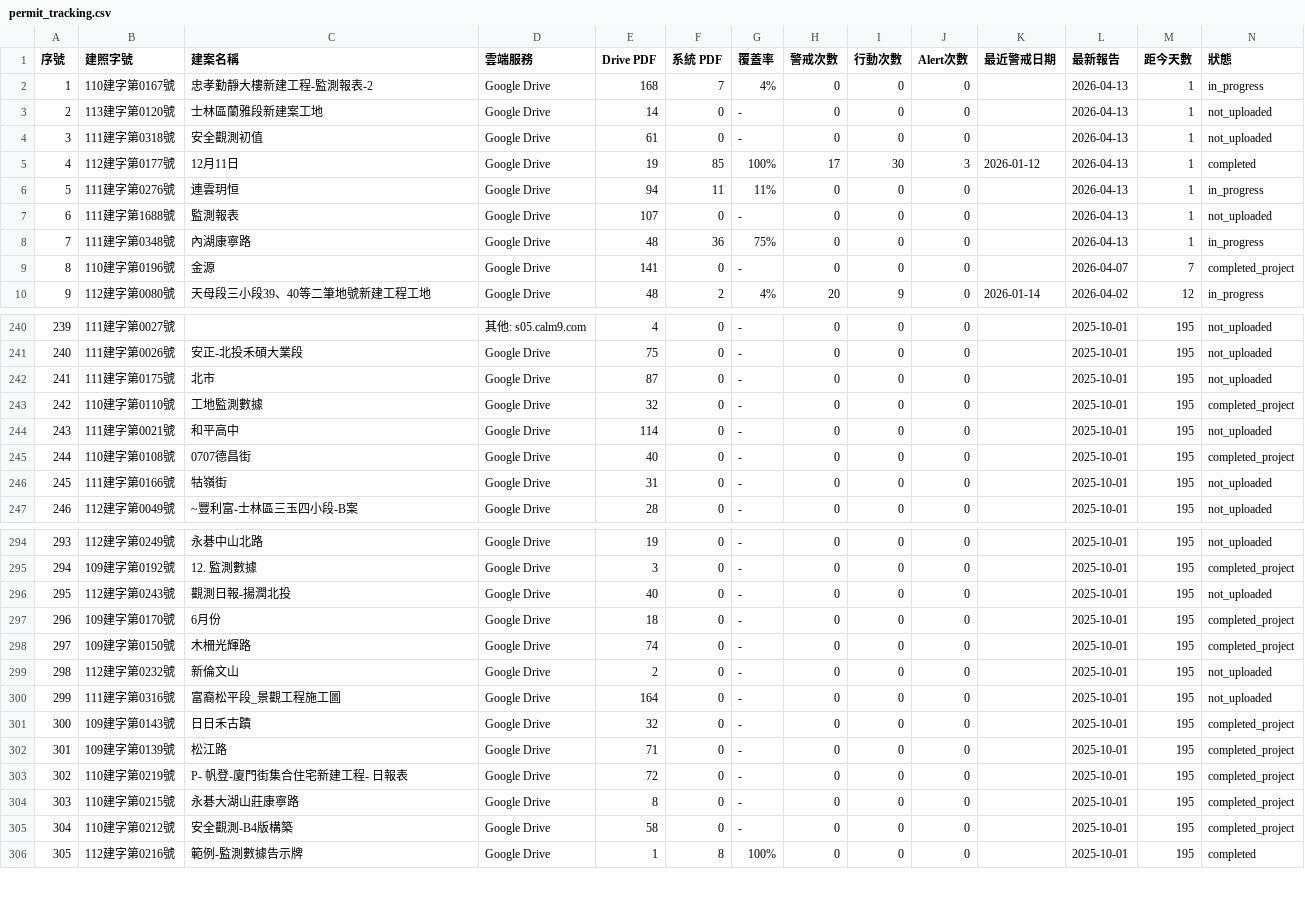
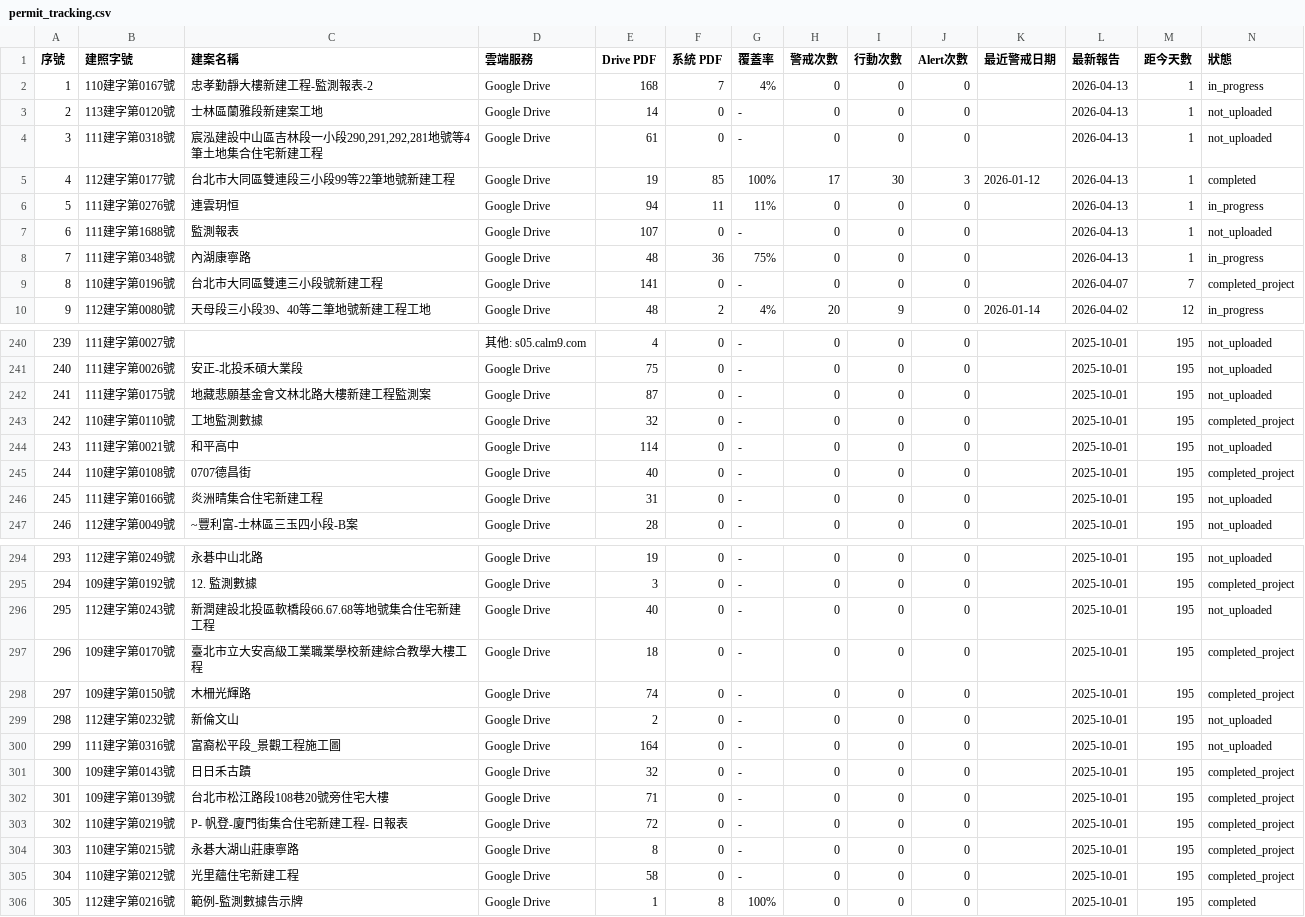
Before and after one commit to GeoThings/geoBingAn-pdf-sync-tool, a CSV file: state/permit_tracking.csv, drawn as a sheet; only a part is shown, gaps mark what is left out; the diff covers the shown part only.

```diff
--- a/state/permit_tracking.csv
+++ b/state/permit_tracking.csv
@@ -3,4 +3,4 @@
 2,"113建字第0120號","士林區蘭雅段新建案工地","Google Drive",14,0,-,0,0,0,,2026-04-13,1,not_uploaded
-3,"111建字第0318號","安全觀測初值","Google Drive",61,0,-,0,0,0,,2026-04-13,1,not_uploaded
-4,"112建字第0177號","12月11日","Google Drive",19,85,100%,17,30,3,2026-01-12,2026-04-13,1,completed
+3,"111建字第0318號","宸泓建設中山區吉林段一小段290,291,292,281地號等4筆土地集合住宅新建工程","Google Drive",61,0,-,0,0,0,,2026-04-13,1,not_uploaded
+4,"112建字第0177號","台北市大同區雙連段三小段99等22筆地號新建工程","Google Drive",19,85,100%,17,30,3,2026-01-12,2026-04-13,1,completed
 5,"111建字第0276號","連雲玥恒","Google Drive",94,11,11%,0,0,0,,2026-04-13,1,in_progress
@@ -8,3 +8,3 @@
 7,"111建字第0348號","內湖康寧路","Google Drive",48,36,75%,0,0,0,,2026-04-13,1,in_progress
-8,"110建字第0196號","金源","Google Drive",141,0,-,0,0,0,,2026-04-07,7,completed_project
+8,"110建字第0196號","台北市大同區雙連三小段號新建工程","Google Drive",141,0,-,0,0,0,,2026-04-07,7,completed_project
 9,"112建字第0080號","天母段三小段39、40等二筆地號新建工程工地","Google Drive",48,2,4%,20,9,0,2026-01-14,2026-04-02,12,in_progress
@@ -241,3 +241,3 @@
 240,"111建字第0026號","安正-北投禾碩大業段","Google Drive",75,0,-,0,0,0,,2025-10-01,195,not_uploaded
-241,"111建字第0175號","北市","Google Drive",87,0,-,0,0,0,,2025-10-01,195,not_uploaded
+241,"111建字第0175號","地藏悲願基金會文林北路大樓新建工程監測案","Google Drive",87,0,-,0,0,0,,2025-10-01,195,not_uploaded
 242,"110建字第0110號","工地監測數據","Google Drive",32,0,-,0,0,0,,2025-10-01,195,completed_project
@@ -245,3 +245,3 @@
 244,"110建字第0108號","0707德昌街","Google Drive",40,0,-,0,0,0,,2025-10-01,195,completed_project
-245,"111建字第0166號","牯嶺街","Google Drive",31,0,-,0,0,0,,2025-10-01,195,not_uploaded
+245,"111建字第0166號","炎洲晴集合住宅新建工程","Google Drive",31,0,-,0,0,0,,2025-10-01,195,not_uploaded
 246,"112建字第0049號","~豐利富-士林區三玉四小段-B案","Google Drive",28,0,-,0,0,0,,2025-10-01,195,not_uploaded
@@ -295,4 +295,4 @@
 294,"109建字第0192號","12. 監測數據","Google Drive",3,0,-,0,0,0,,2025-10-01,195,completed_project
-295,"112建字第0243號","觀測日報-揚潤北投","Google Drive",40,0,-,0,0,0,,2025-10-01,195,not_uploaded
-296,"109建字第0170號","6月份","Google Drive",18,0,-,0,0,0,,2025-10-01,195,completed_project
+295,"112建字第0243號","新潤建設北投區軟橋段66.67.68等地號集合住宅新建工程","Google Drive",40,0,-,0,0,0,,2025-10-01,195,not_uploaded
+296,"109建字第0170號","臺北市立大安高級工業職業學校新建綜合教學大樓工程","Google Drive",18,0,-,0,0,0,,2025-10-01,195,completed_project
 297,"109建字第0150號","木柵光輝路","Google Drive",74,0,-,0,0,0,,2025-10-01,195,completed_project
@@ -301,6 +301,6 @@
 300,"109建字第0143號","日日禾古蹟","Google Drive",32,0,-,0,0,0,,2025-10-01,195,completed_project
-301,"109建字第0139號","松江路","Google Drive",71,0,-,0,0,0,,2025-10-01,195,completed_project
+301,"109建字第0139號","台北市松江路段108巷20號旁住宅大樓","Google Drive",71,0,-,0,0,0,,2025-10-01,195,completed_project
 302,"110建字第0219號","P- 帆登-廈門街集合住宅新建工程- 日報表","Google Drive",72,0,-,0,0,0,,2025-10-01,195,completed_project
 303,"110建字第0215號","永碁大湖山莊康寧路","Google Drive",8,0,-,0,0,0,,2025-10-01,195,completed_project
-304,"110建字第0212號","安全觀測-B4版構築","Google Drive",58,0,-,0,0,0,,2025-10-01,195,completed_project
+304,"110建字第0212號","光里蘊住宅新建工程","Google Drive",58,0,-,0,0,0,,2025-10-01,195,completed_project
 305,"112建字第0216號","範例-監測數據告示牌","Google Drive",1,8,100%,0,0,0,,2025-10-01,195,completed
```
Also changed, not shown: 27 edited cells elsewhere in this file, 2 other files.
